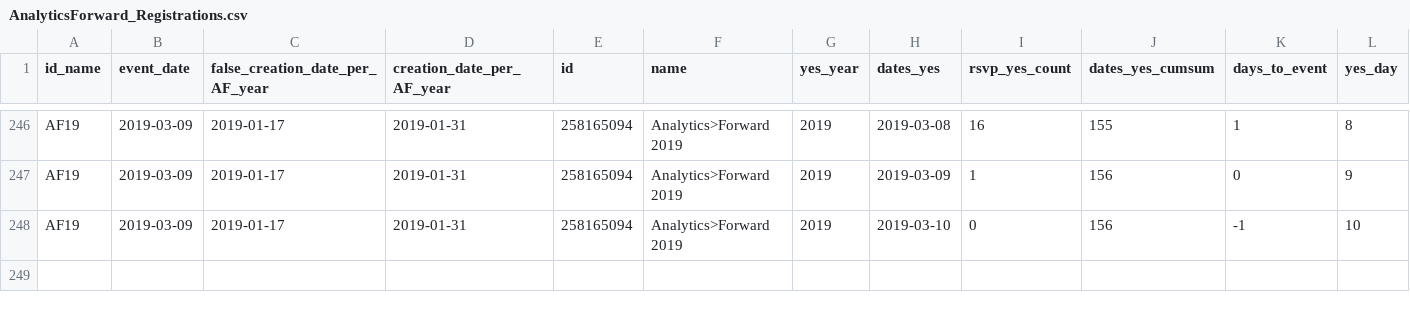
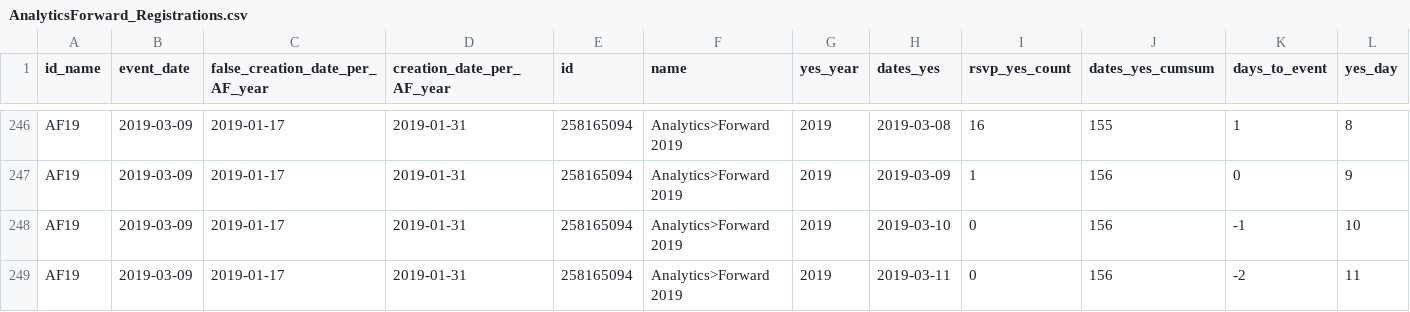
Before and after one commit to RickPack/AnalyticsForward_2019, a CSV file: AnalyticsForward_Registrations.csv, drawn as a sheet; only a part is shown, gaps mark what is left out; rows hold the shown columns only; the diff names each change by its address in the sheet, - before the commit and + after, or states it on an @@ line.

```diff
--- a/AnalyticsForward_Registrations.csv
+++ b/AnalyticsForward_Registrations.csv
+row 249: AF19 | 2019-03-09 | 2019-01-17 | 2019-01-31 | 258165094 | Analytics>Forward 2019 | 2019 | 2019-03-11 | 0 | 156 | -2 | 11
```
Also changed, not shown: 17 other files.
